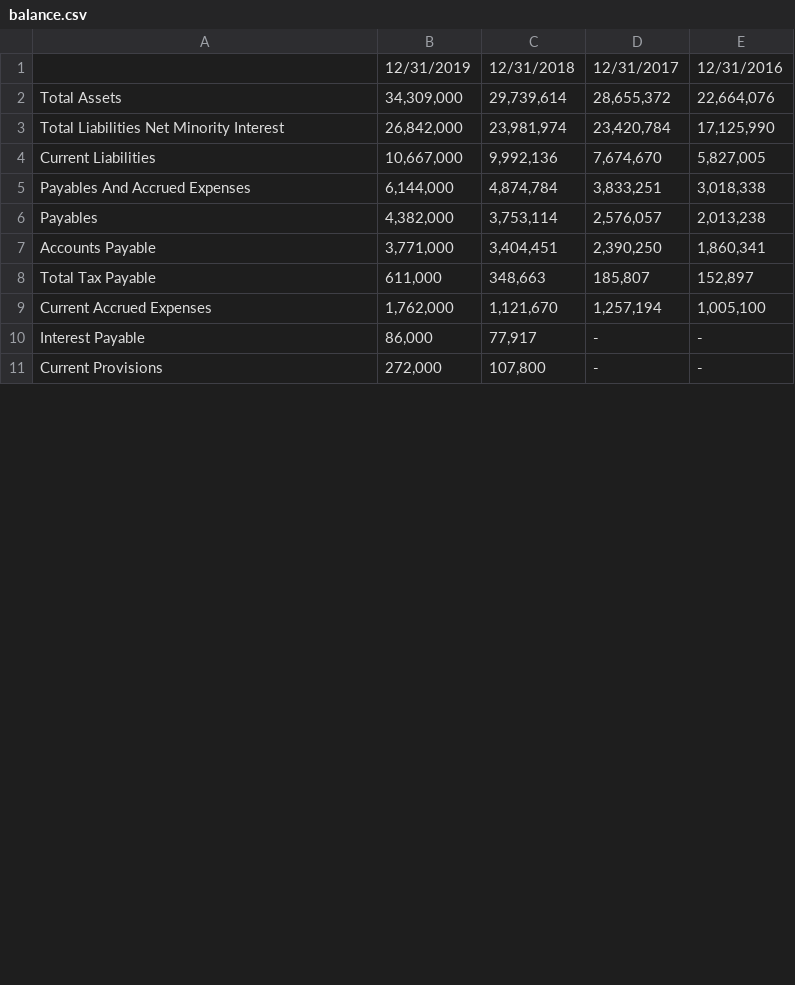
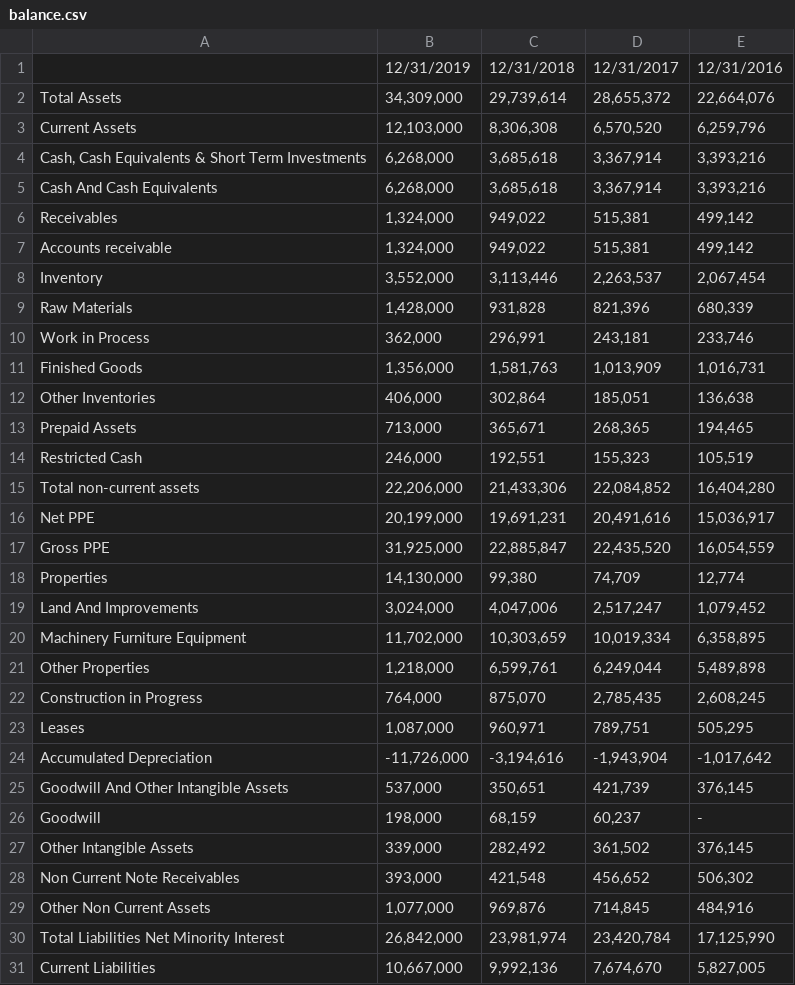
Before and after one commit to kurbster/YahooScraper, a CSV file: Financial Data/TSLA/balance.csv, drawn as a sheet; only a part is shown; the shorter side is filled out with more unchanged rows; the diff covers the shown part only.

```diff
--- a/Financial Data/TSLA/balance.csv
+++ b/Financial Data/TSLA/balance.csv
@@ -2,2 +2,29 @@
 Total Assets,"34,309,000","29,739,614","28,655,372","22,664,076"
+Current Assets,"12,103,000","8,306,308","6,570,520","6,259,796"
+"Cash, Cash Equivalents & Short Term Investments","6,268,000","3,685,618","3,367,914","3,393,216"
+Cash And Cash Equivalents,"6,268,000","3,685,618","3,367,914","3,393,216"
+Receivables,"1,324,000","949,022","515,381","499,142"
+Accounts receivable,"1,324,000","949,022","515,381","499,142"
+Inventory,"3,552,000","3,113,446","2,263,537","2,067,454"
+Raw Materials,"1,428,000","931,828","821,396","680,339"
+Work in Process,"362,000","296,991","243,181","233,746"
+Finished Goods,"1,356,000","1,581,763","1,013,909","1,016,731"
+Other Inventories,"406,000","302,864","185,051","136,638"
+Prepaid Assets,"713,000","365,671","268,365","194,465"
+Restricted Cash,"246,000","192,551","155,323","105,519"
+Total non-current assets,"22,206,000","21,433,306","22,084,852","16,404,280"
+Net PPE,"20,199,000","19,691,231","20,491,616","15,036,917"
+Gross PPE,"31,925,000","22,885,847","22,435,520","16,054,559"
+Properties,"14,130,000","99,380","74,709","12,774"
+Land And Improvements,"3,024,000","4,047,006","2,517,247","1,079,452"
+Machinery Furniture Equipment,"11,702,000","10,303,659","10,019,334","6,358,895"
+Other Properties,"1,218,000","6,599,761","6,249,044","5,489,898"
+Construction in Progress,"764,000","875,070","2,785,435","2,608,245"
+Leases,"1,087,000","960,971","789,751","505,295"
+Accumulated Depreciation,"-11,726,000","-3,194,616","-1,943,904","-1,017,642"
+Goodwill And Other Intangible Assets,"537,000","350,651","421,739","376,145"
+Goodwill,"198,000","68,159","60,237",-
+Other Intangible Assets,"339,000","282,492","361,502","376,145"
+Non Current Note Receivables,"393,000","421,548","456,652","506,302"
+Other Non Current Assets,"1,077,000","969,876","714,845","484,916"
 Total Liabilities Net Minority Interest,"26,842,000","23,981,974","23,420,784","17,125,990"
```
Also changed, not shown: 32 edited cells elsewhere in this file, 7 other files.
